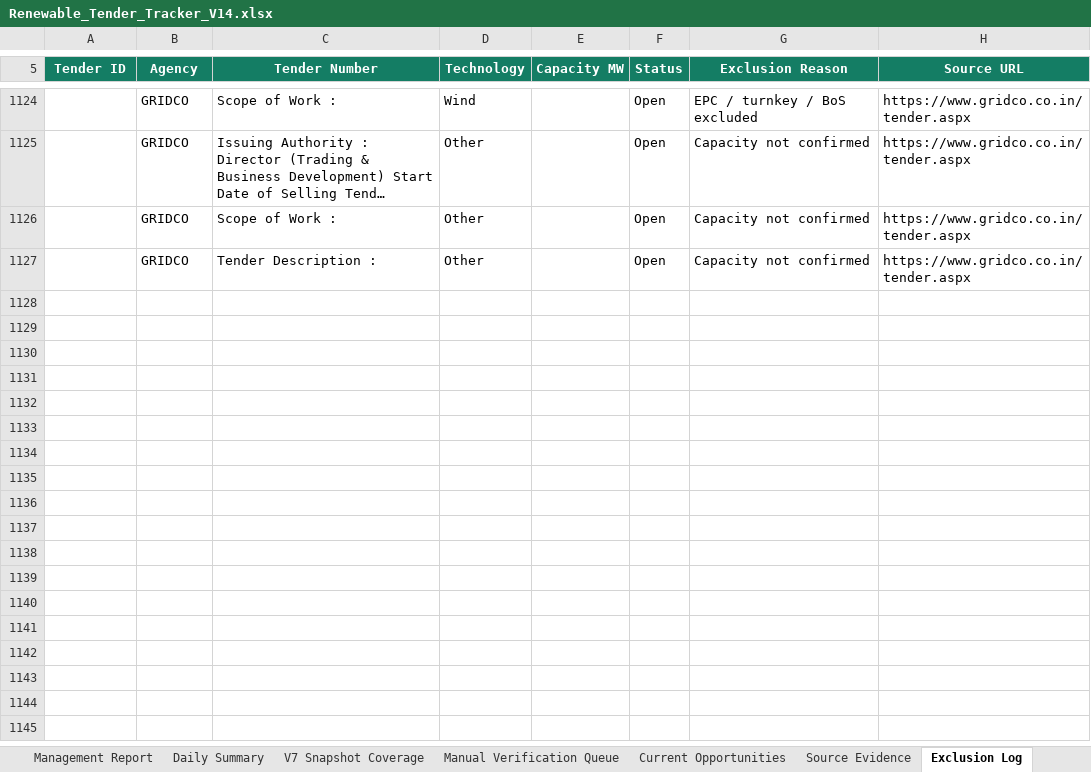
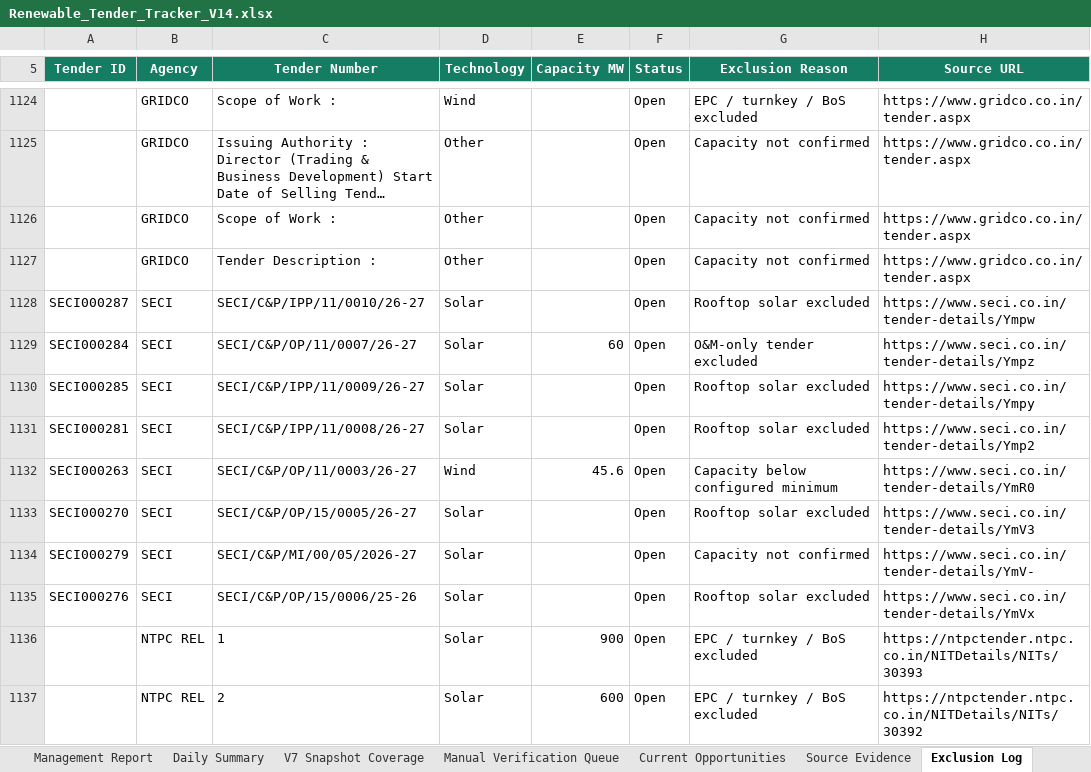
Before and after one commit to omi54321/Renewable-tender-tracker, an Excel workbook: Output/Renewable_Tender_Tracker_V14.xlsx, sheet Exclusion Log, drawn as a sheet; only a part is shown, gaps mark what is left out; long unchanged cells end in …; values as stored, in another font and other column widths than the file's, no borders; table styles not drawn; the diff covers the shown part only; the diff names each change by its address in the sheet, - before the commit and + after, or states it on an @@ line.

Commit message:
V14 automated tender update 2026-10-22 08:09 UTC

```diff
--- a/Output/Renewable_Tender_Tracker_V14.xlsx (sheet Exclusion Log)
+++ b/Output/Renewable_Tender_Tracker_V14.xlsx (sheet Exclusion Log)
+row 1128: SECI000287 | SECI | SECI/C&P/IPP/11/0010/26-27 | Solar |  | Open | Rooftop solar excluded | https://www.seci.co.in/tender-details/Ympw
+row 1129: SECI000284 | SECI | SECI/C&P/OP/11/0007/26-27 | Solar | 60 | Open | O&M-only tender excluded | https://www.seci.co.in/tender-details/Ympz
+row 1130: SECI000285 | SECI | SECI/C&P/IPP/11/0009/26-27 | Solar |  | Open | Rooftop solar excluded | https://www.seci.co.in/tender-details/Ympy
+row 1131: SECI000281 | SECI | SECI/C&P/IPP/11/0008/26-27 | Solar |  | Open | Rooftop solar excluded | https://www.seci.co.in/tender-details/Ymp2
+row 1132: SECI000263 | SECI | SECI/C&P/OP/11/0003/26-27 | Wind | 45.6 | Open | Capacity below configured minimum | https://www.seci.co.in/tender-details/YmR0
+row 1133: SECI000270 | SECI | SECI/C&P/OP/15/0005/26-27 | Solar |  | Open | Rooftop solar excluded | https://www.seci.co.in/tender-details/YmV3
+row 1134: SECI000279 | SECI | SECI/C&P/MI/00/05/2026-27 | Solar |  | Open | Capacity not confirmed | https://www.seci.co.in/tender-details/YmV-
+row 1135: SECI000276 | SECI | SECI/C&P/OP/15/0006/25-26 | Solar |  | Open | Rooftop solar excluded | https://www.seci.co.in/tender-details/YmVx
+row 1136:  | NTPC REL | 1 | Solar | 900 | Open | EPC / turnkey / BoS excluded | https://ntpctender.ntpc.co.in/NITDetails/NITs/30393
+row 1137:  | NTPC REL | 2 | Solar | 600 | Open | EPC / turnkey / BoS excluded | https://ntpctender.ntpc.co.in/NITDetails/NITs/30392
```
Also changed, not shown: 9 added rows elsewhere in this sheet, sheet Master Tenders, sheet Automation Status, 4 other files.
